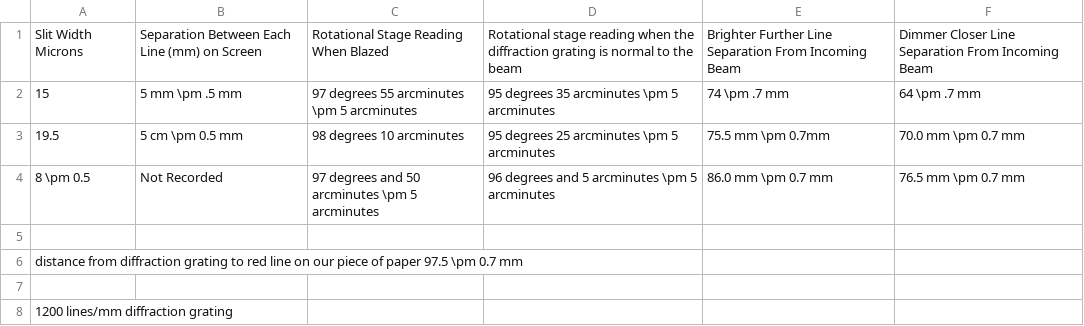
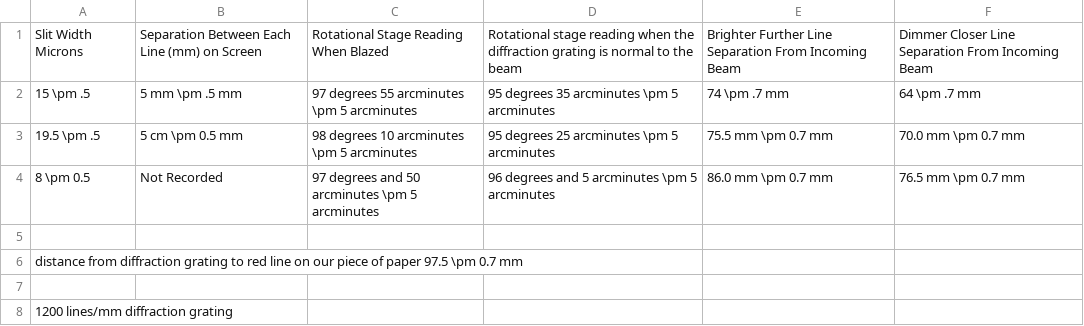
Before and after one commit to MarcosP7635/Ay105, a CSV file: lab4 - The Cooler First Order.csv, drawn as a sheet.

```diff
--- a/lab4 - The Cooler First Order.csv
+++ b/lab4 - The Cooler First Order.csv
@@ -1,4 +1,4 @@
 Slit Width Microns,Separation Between Each Line (mm) on Screen,Rotational Stage Reading When Blazed,Rotational stage reading when the diffraction grating is normal to the beam,Brighter Further Line Separation From Incoming Beam,Dimmer Closer Line Separation From Incoming Beam
-15,5 mm \pm .5 mm,97 degrees 55 arcminutes \pm 5 arcminutes,95 degrees 35 arcminutes \pm 5 arcminutes,74 \pm .7 mm, 64 \pm .7 mm
-19.5,5 cm \pm 0.5 mm,98 degrees 10 arcminutes,95 degrees 25 arcminutes \pm 5 arcminutes,75.5 mm \pm 0.7mm,70.0 mm \pm 0.7 mm
+15 \pm .5,5 mm \pm .5 mm,97 degrees 55 arcminutes \pm 5 arcminutes,95 degrees 35 arcminutes \pm 5 arcminutes,74 \pm .7 mm, 64 \pm .7 mm
+19.5 \pm .5,5 cm \pm 0.5 mm,98 degrees 10 arcminutes \pm 5 arcminutes,95 degrees 25 arcminutes \pm 5 arcminutes,75.5 mm \pm 0.7 mm,70.0 mm \pm 0.7 mm
 8 \pm 0.5,Not Recorded,97 degrees and 50 arcminutes \pm 5 arcminutes,96 degrees and 5 arcminutes \pm 5 arcminutes,86.0 mm \pm 0.7 mm,76.5 mm \pm 0.7 mm
```
Also changed, not shown: 2 other files.
